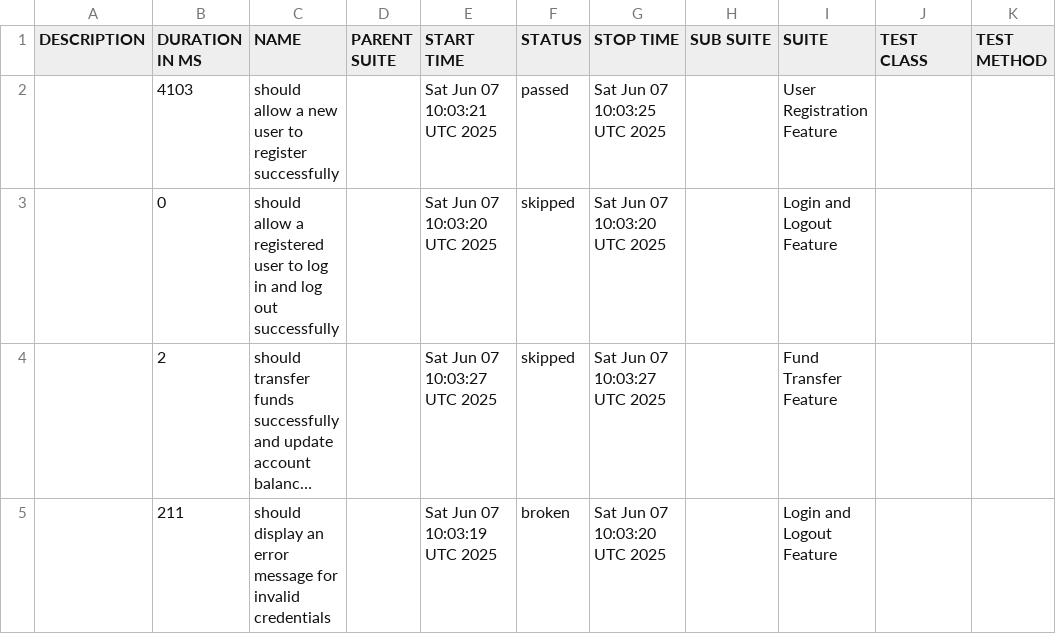
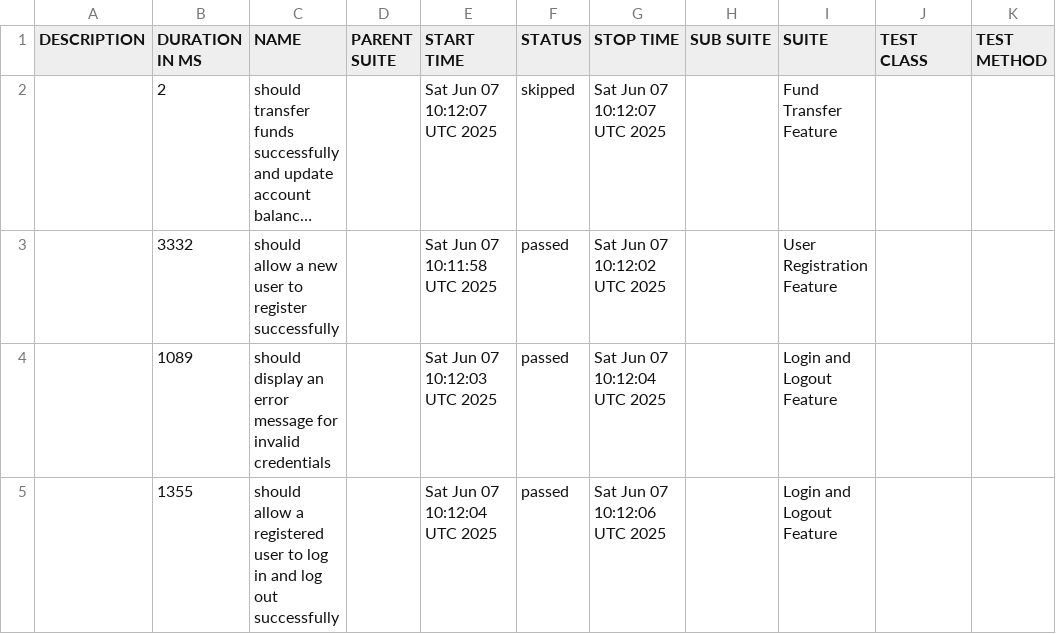
Before and after one commit to kongkuntapat/cypress-parabank, a CSV file: data/suites.csv, drawn as a sheet; long unchanged cells end in …; removed rows and columns are numbered as before the commit, all else as after; the diff names each change by its address in the sheet, - before the commit and + after, or states it on an @@ line.

```diff
--- a/data/suites.csv
+++ b/data/suites.csv
-row 2:  | 4103 | should allow a new user to register successfully |  | Sat Jun 07 10:03:21 UTC 2025 | passed | Sat Jun 07 10:03:25 UTC 2025 |  | User Registration Feature
-row 3:  | 0 | should allow a registered user to log in and log out successfully |  | Sat Jun 07 10:03:20 UTC 2025 | skipped | Sat Jun 07 10:03:20 UTC 2025 |  | Login and Logout Feature
-E2 (START TIME): Sat Jun 07 10:03:27 UTC 2025
+E2 (START TIME): Sat Jun 07 10:12:07 UTC 2025
-G2 (STOP TIME): Sat Jun 07 10:03:27 UTC 2025
+G2 (STOP TIME): Sat Jun 07 10:12:07 UTC 2025
+row 3:  | 3332 | should allow a new user to register successfully |  | Sat Jun 07 10:11:58 UTC 2025 | passed | Sat Jun 07 10:12:02 UTC 2025 |  | User Registration Feature
-B4 (DURATION IN MS): 211
+B4 (DURATION IN MS): 1089
-E4 (START TIME): Sat Jun 07 10:03:19 UTC 2025
+E4 (START TIME): Sat Jun 07 10:12:03 UTC 2025
-F4 (STATUS): broken
+F4 (STATUS): passed
-G4 (STOP TIME): Sat Jun 07 10:03:20 UTC 2025
+G4 (STOP TIME): Sat Jun 07 10:12:04 UTC 2025
+row 5:  | 1355 | should allow a registered user to log in and log out successfully |  | Sat Jun 07 10:12:04 UTC 2025 | passed | Sat Jun 07 10:12:06 UTC 2025 |  | Login and Logout Feature
```
Also changed, not shown: 31 other files.
